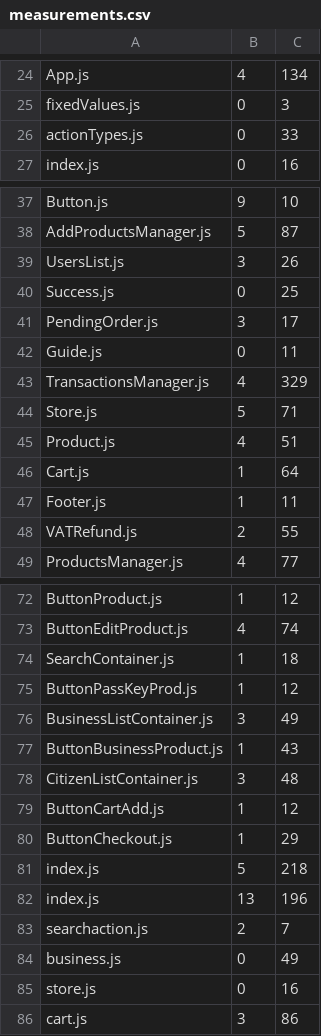
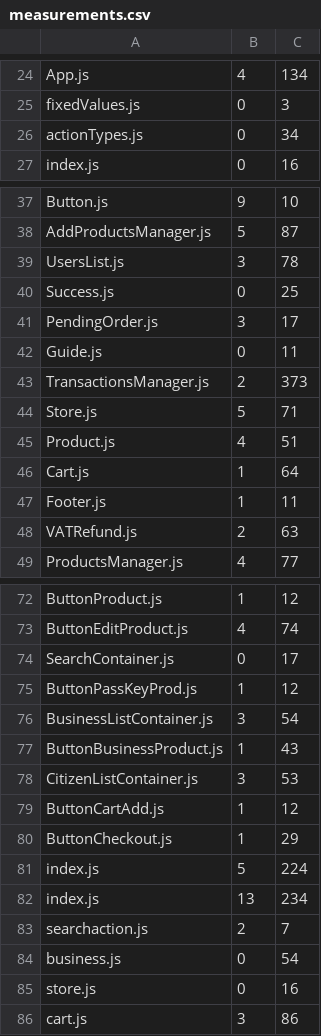
Before and after one commit to 8LabSolutions/Soldino, a CSV file: script/ccr/measurements.csv, drawn as a sheet; only a part is shown, gaps mark what is left out; the diff covers the shown part only.

```diff
--- a/script/ccr/measurements.csv
+++ b/script/ccr/measurements.csv
@@ -25,3 +25,3 @@ App.js,4,134
 fixedValues.js,0,3
-actionTypes.js,0,33
+actionTypes.js,0,34
 index.js,0,16
@@ -38,3 +38,3 @@ Button.js,9,10
 AddProductsManager.js,5,87
-UsersList.js,3,26
+UsersList.js,3,78
 Success.js,0,25
@@ -42,3 +42,3 @@ PendingOrder.js,3,17
 Guide.js,0,11
-TransactionsManager.js,4,329
+TransactionsManager.js,2,373
 Store.js,5,71
@@ -47,3 +47,3 @@ Cart.js,1,64
 Footer.js,1,11
-VATRefund.js,2,55
+VATRefund.js,2,63
 ProductsManager.js,4,77
@@ -73,13 +73,13 @@ ButtonProduct.js,1,12
 ButtonEditProduct.js,4,74
-SearchContainer.js,1,18
+SearchContainer.js,0,17
 ButtonPassKeyProd.js,1,12
-BusinessListContainer.js,3,49
+BusinessListContainer.js,3,54
 ButtonBusinessProduct.js,1,43
-CitizenListContainer.js,3,48
+CitizenListContainer.js,3,53
 ButtonCartAdd.js,1,12
 ButtonCheckout.js,1,29
-index.js,5,218
-index.js,13,196
+index.js,5,224
+index.js,13,234
 searchaction.js,2,7
-business.js,0,49
+business.js,0,54
 store.js,0,16
```
Also changed, not shown: 1 edited cell elsewhere in this file, script/call_cost/call_cost.csv, script/ccr/ccrStatistics.csv, 3 other files.
